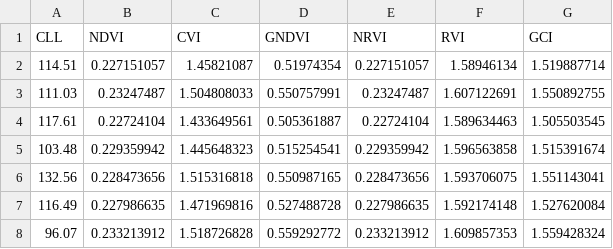
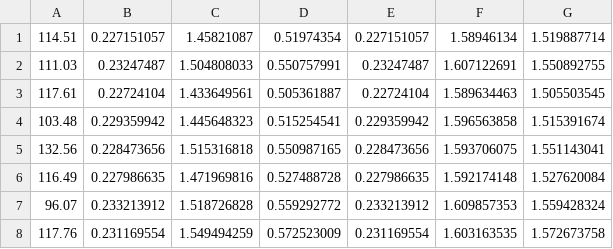
Before and after one commit to NataliaArteaga/test_directory, a CSV file: datosTesisCorrected.csv, drawn as a sheet; only a part is shown; the shorter side is filled out with more unchanged rows.

```diff
--- a/datosTesisCorrected.csv
+++ b/datosTesisCorrected.csv
@@ -1,2 +1 @@
-CLL,NDVI,CVI,GNDVI,NRVI,RVI,GCI
 114.51,0.227151057,1.45821087,0.51974354,0.227151057,1.58946134,1.519887714
```
Also changed, not shown: 1 other file.
